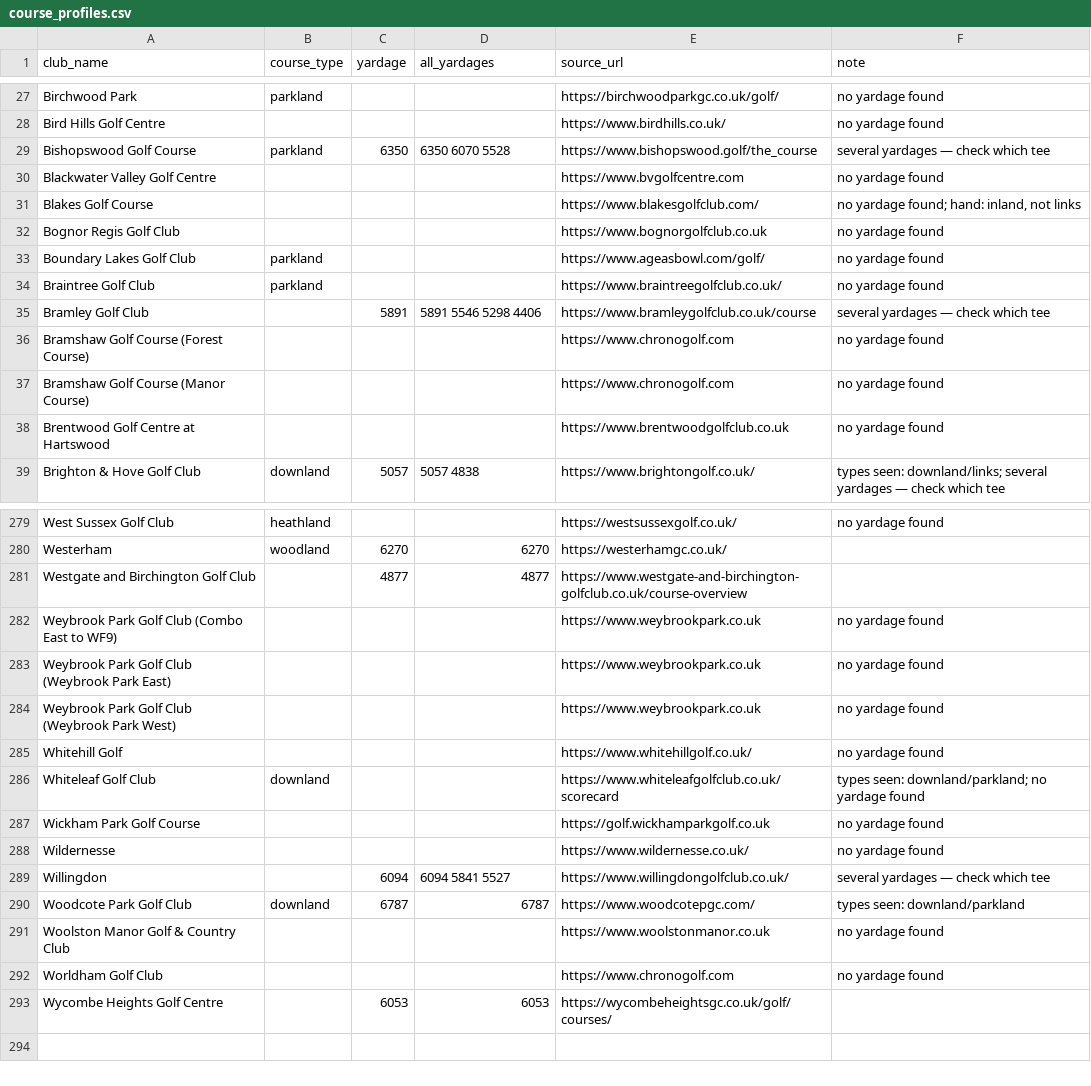
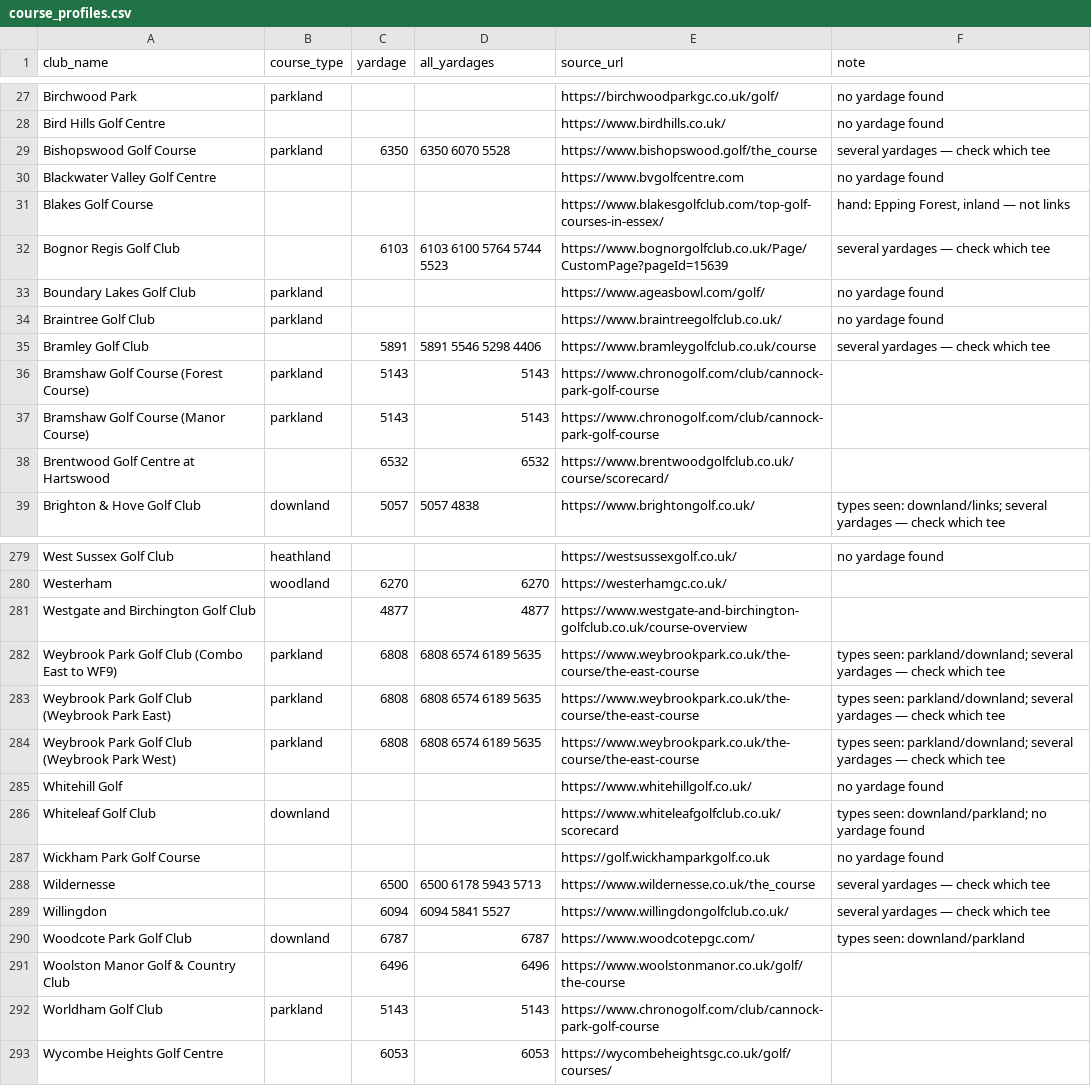
Before and after one commit to joechaplin1988/golfapp, a CSV file: course_profiles.csv, drawn as a sheet; only a part is shown, gaps mark what is left out; the diff covers the shown part only.

```diff
--- a/course_profiles.csv
+++ b/course_profiles.csv
@@ -30,4 +30,4 @@ Bishopswood Golf Course,parkland,6350,6350 6070 5528,https://www.bishopswood.gol
 Blackwater Valley Golf Centre,,,,https://www.bvgolfcentre.com,no yardage found
-Blakes Golf Course,,,,https://www.blakesgolfclub.com/,"no yardage found; hand: inland, not links"
-Bognor Regis Golf Club,,,,https://www.bognorgolfclub.co.uk,no yardage found
+Blakes Golf Course,,,,https://www.blakesgolfclub.com/top-golf-courses-in-essex/,"hand: Epping Forest, inland — not links"
+Bognor Regis Golf Club,,6103,6103 6100 5764 5744 5523,https://www.bognorgolfclub.co.uk/Page/CustomPage?pageId=15639,several yardages — check which tee
 Boundary Lakes Golf Club,parkland,,,https://www.ageasbowl.com/golf/,no yardage found
@@ -35,5 +35,5 @@ Braintree Golf Club,parkland,,,https://www.braintreegolfclub.co.uk/,no yardage f
 Bramley Golf Club,,5891,5891 5546 5298 4406,https://www.bramleygolfclub.co.uk/course,several yardages — check which tee
-Bramshaw Golf Course (Forest Course),,,,https://www.chronogolf.com,no yardage found
-Bramshaw Golf Course (Manor Course),,,,https://www.chronogolf.com,no yardage found
-Brentwood Golf Centre at Hartswood,,,,https://www.brentwoodgolfclub.co.uk,no yardage found
+Bramshaw Golf Course (Forest Course),parkland,5143,5143,https://www.chronogolf.com/club/cannock-park-golf-course,
+Bramshaw Golf Course (Manor Course),parkland,5143,5143,https://www.chronogolf.com/club/cannock-park-golf-course,
+Brentwood Golf Centre at Hartswood,,6532,6532,https://www.brentwoodgolfclub.co.uk/course/scorecard/,
 Brighton & Hove Golf Club,downland,5057,5057 4838,https://www.brightongolf.co.uk/,types seen: downland/links; several yardages — check which tee
@@ -281,5 +281,5 @@ Westerham,woodland,6270,6270,https://westerhamgc.co.uk/,
 Westgate and Birchington Golf Club,,4877,4877,https://www.westgate-and-birchington-golfclub.co.uk/course-overview,
-Weybrook Park Golf Club (Combo East to WF9),,,,https://www.weybrookpark.co.uk,no yardage found
-Weybrook Park Golf Club (Weybrook Park East),,,,https://www.weybrookpark.co.uk,no yardage found
-Weybrook Park Golf Club (Weybrook Park West),,,,https://www.weybrookpark.co.uk,no yardage found
+Weybrook Park Golf Club (Combo East to WF9),parkland,6808,6808 6574 6189 5635,https://www.weybrookpark.co.uk/the-course/the-east-course,types seen: parkland/downland; several yardages — check which tee
+Weybrook Park Golf Club (Weybrook Park East),parkland,6808,6808 6574 6189 5635,https://www.weybrookpark.co.uk/the-course/the-east-course,types seen: parkland/downland; several yardages — check which tee
+Weybrook Park Golf Club (Weybrook Park West),parkland,6808,6808 6574 6189 5635,https://www.weybrookpark.co.uk/the-course/the-east-course,types seen: parkland/downland; several yardages — check which tee
 Whitehill Golf,,,,https://www.whitehillgolf.co.uk/,no yardage found
@@ -287,7 +287,7 @@ Whiteleaf Golf Club,downland,,,https://www.whiteleafgolfclub.co.uk/scorecard,typ
 Wickham Park Golf Course,,,,https://golf.wickhamparkgolf.co.uk,no yardage found
-Wildernesse,,,,https://www.wildernesse.co.uk/,no yardage found
+Wildernesse,,6500,6500 6178 5943 5713,https://www.wildernesse.co.uk/the_course,several yardages — check which tee
 Willingdon,,6094,6094 5841 5527,https://www.willingdongolfclub.co.uk/,several yardages — check which tee
 Woodcote Park Golf Club,downland,6787,6787,https://www.woodcotepgc.com/,types seen: downland/parkland
-Woolston Manor Golf & Country Club,,,,https://www.woolstonmanor.co.uk,no yardage found
-Worldham Golf Club,,,,https://www.chronogolf.com,no yardage found
+Woolston Manor Golf & Country Club,,6496,6496,https://www.woolstonmanor.co.uk/golf/the-course,
+Worldham Golf Club,parkland,5143,5143,https://www.chronogolf.com/club/cannock-park-golf-course,
 Wycombe Heights Golf Centre,,6053,6053,https://wycombeheightsgc.co.uk/golf/courses/,
```
Also changed, not shown: 83 edited cells elsewhere in this file, 2 other files.
